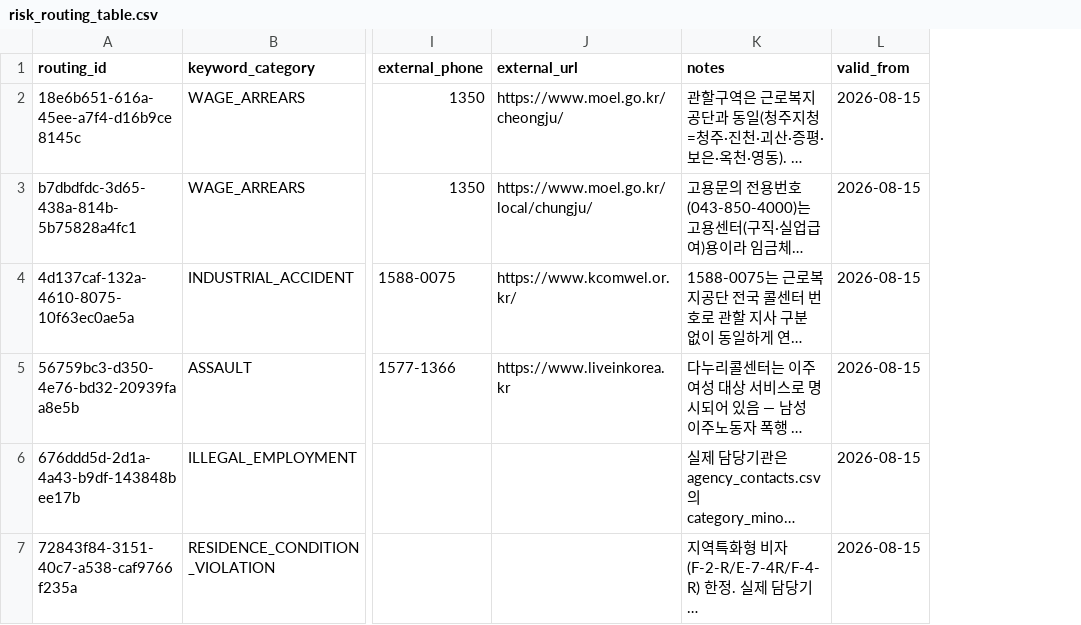
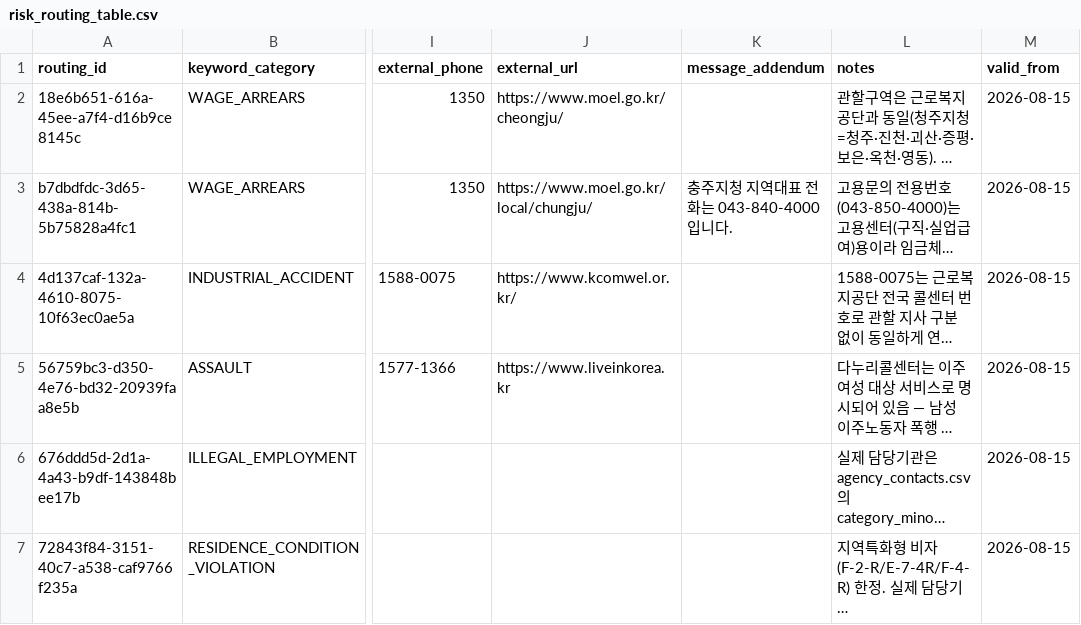
Before and after one commit to team-hansori/visa-data, a CSV file: reference/risk_routing_table.csv, drawn as a sheet; only a part is shown, gaps mark what is left out; long unchanged cells end in …; the diff names each change by its address in the sheet, - before the commit and + after, or states it on an @@ line.

Commit message:
fix: 충주지청 지역대표번호 안내를 행별 문구로 분리 (#45)

```diff
--- a/reference/risk_routing_table.csv
+++ b/reference/risk_routing_table.csv
+column K (message_addendum), row 3: 충주지청 지역대표 전화는 043-840-4000입니다.
```
Also changed, not shown: 3 other files.
